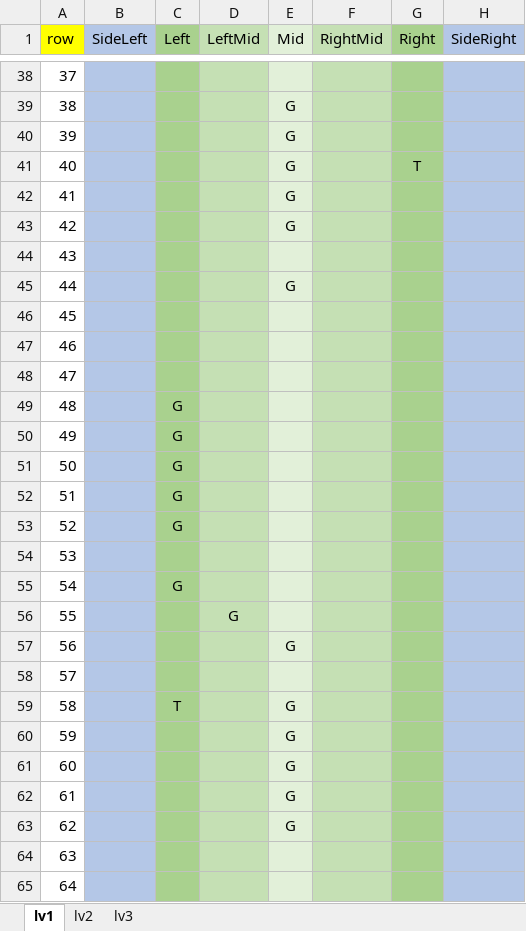
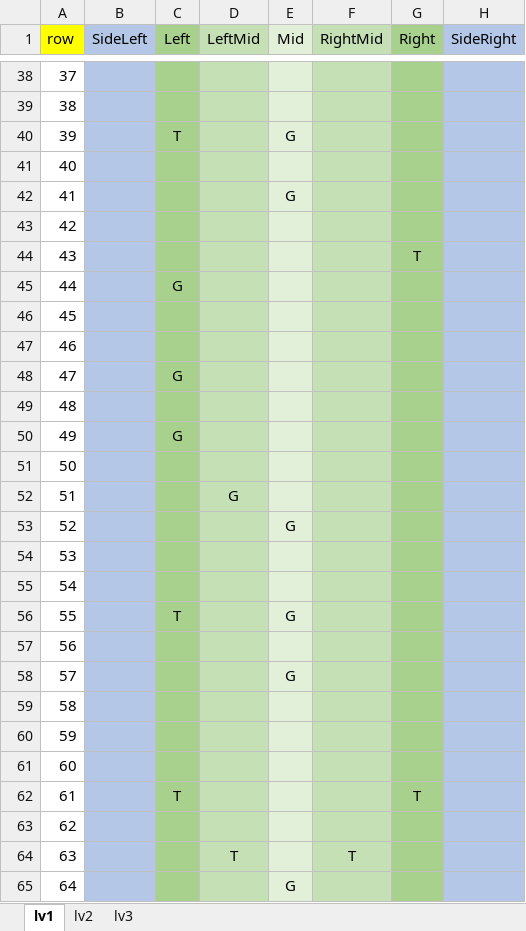
Before and after one commit to Lhr-David/My-Games, an Excel workbook: TankRunner/Assets/Resources/LD.xlsx, sheet lv1, drawn as a sheet; only a part is shown, gaps mark what is left out; values as stored, in another font and other column widths than the file's, no borders; the diff covers the shown part only; the diff names each change by its address in the sheet, - before the commit and + after, or states it on an @@ line.

```diff
--- a/TankRunner/Assets/Resources/LD.xlsx (sheet lv1)
+++ b/TankRunner/Assets/Resources/LD.xlsx (sheet lv1)
-E39 (Mid): G
+E39 (Mid): (empty)
-C40 (Left): (empty)
+C40 (Left): T
-E41 (Mid): G
+E41 (Mid): (empty)
-G41 (Right): T
+G41 (Right): (empty)
-E43 (Mid): G
+E43 (Mid): (empty)
-G44 (Right): (empty)
+G44 (Right): T
-C45 (Left): (empty)
+C45 (Left): G
-E45 (Mid): G
+E45 (Mid): (empty)
-C48 (Left): (empty)
+C48 (Left): G
-C49 (Left): G
+C49 (Left): (empty)
-C51:C53 (Left): G
+C51:C53 (Left): (empty)
-D52 (LeftMid): (empty)
+D52 (LeftMid): G
-E53 (Mid): (empty)
+E53 (Mid): G
-C55 (Left): G
+C55 (Left): (empty)
-C56 (Left): (empty)
+C56 (Left): T
-D56 (LeftMid): G
+D56 (LeftMid): (empty)
-E56 (Mid): (empty)
+E56 (Mid): G
-E57 (Mid): G
+E57 (Mid): (empty)
-E58 (Mid): (empty)
+E58 (Mid): G
-C59 (Left): T
+C59 (Left): (empty)
-E59:E63 (Mid): G
+E59:E63 (Mid): (empty)
-C62 (Left): (empty)
+C62 (Left): T
-G62 (Right): (empty)
+G62 (Right): T
-D64 (LeftMid): (empty)
+D64 (LeftMid): T
-F64 (RightMid): (empty)
+F64 (RightMid): T
-E65 (Mid): (empty)
+E65 (Mid): G
```
Also changed, not shown: 10 added rows, 10 removed rows and 217 edited cells elsewhere in this sheet, sheet lv3, sheet lv2, 22 other files.
